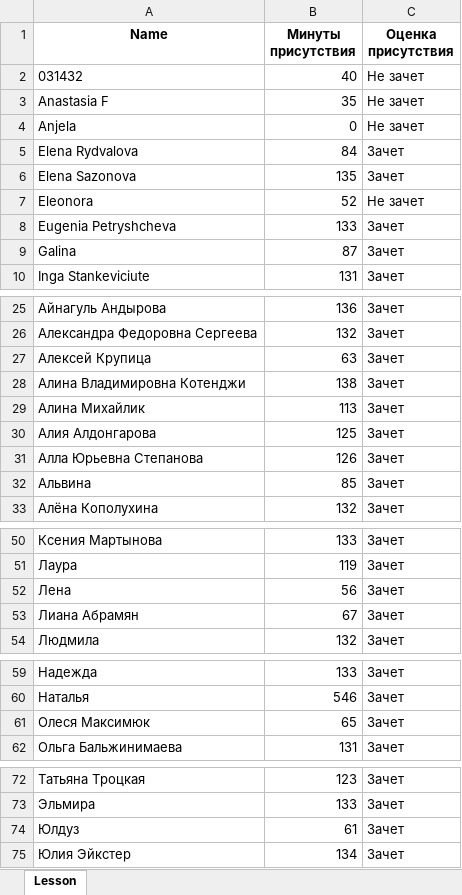
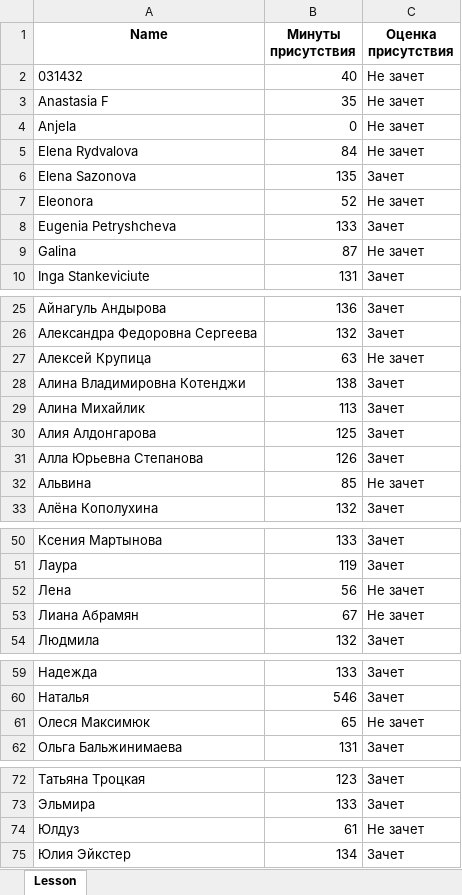
Before and after one commit to ZebraHead22/ZebraHead22, an Excel workbook: Polina/files/test_result.xlsx, sheet Lesson, drawn as a sheet; only a part is shown, gaps mark what is left out; values as stored, in another font and other column widths than the file's, no borders; the diff names each change by its address in the sheet, - before the commit and + after, or states it on an @@ line.

Commit message:
test windows success

```diff
--- a/Polina/files/test_result.xlsx (sheet Lesson)
+++ b/Polina/files/test_result.xlsx (sheet Lesson)
-C5 (Оценка присутствия): Зачет
+C5 (Оценка присутствия): Не зачет
-C9 (Оценка присутствия): Зачет
+C9 (Оценка присутствия): Не зачет
-C27 (Оценка присутствия): Зачет
+C27 (Оценка присутствия): Не зачет
-C32 (Оценка присутствия): Зачет
+C32 (Оценка присутствия): Не зачет
-C52:C53 (Оценка присутствия): Зачет
+C52:C53 (Оценка присутствия): Не зачет
-C61 (Оценка присутствия): Зачет
+C61 (Оценка присутствия): Не зачет
-C74 (Оценка присутствия): Зачет
+C74 (Оценка присутствия): Не зачет
```
Also changed, not shown: 1 other file.
